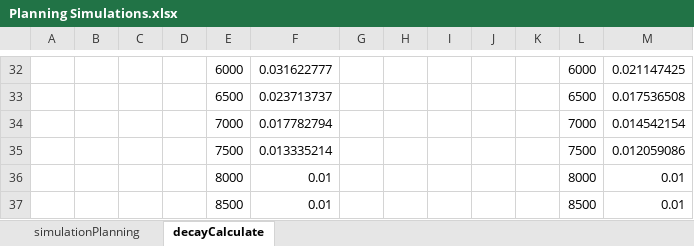
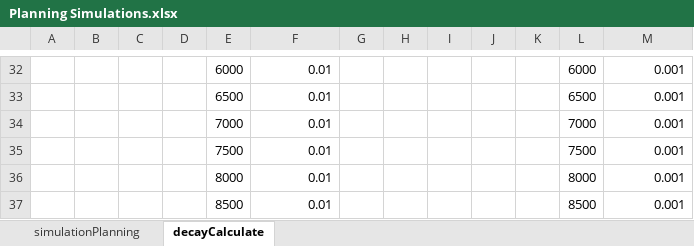
Before and after one commit to davor-ibarra/RL_5_SimpleSystemSimulator, an Excel workbook: 0_bkp/Planning Simulations.xlsx, sheet decayCalculate, drawn as a sheet; only a part is shown, gaps mark what is left out; values as stored, in another font and other column widths than the file's, no borders; the diff covers the shown part only; the diff names each change by its address in the sheet, - before the commit and + after, or states it on an @@ line.

```diff
--- a/0_bkp/Planning Simulations.xlsx (sheet decayCalculate)
+++ b/0_bkp/Planning Simulations.xlsx (sheet decayCalculate)
-F32: 0.031622777
+F32: 0.01
-M32: 0.021147425
+M32: 0.001
-F33: 0.023713737
+F33: 0.01
-M33: 0.017536508
+M33: 0.001
-F34: 0.017782794
+F34: 0.01
-M34: 0.014542154
+M34: 0.001
-F35: 0.013335214
+F35: 0.01
-M35: 0.012059086
+M35: 0.001
-M36:M37: 0.01
+M36:M37: 0.001
```
Also changed, not shown: 30 edited cells and cell formats elsewhere in this sheet, 17 other files.
